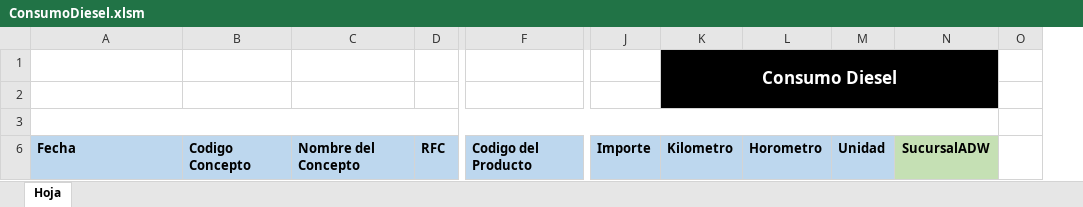
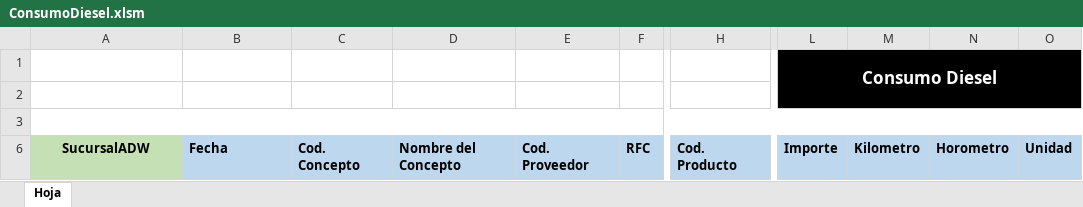
Before and after one commit to FCDesarrollo/CRM, an Excel workbook: DashEmpresa/lotes/ConsumoDiesel.xlsm, sheet Hoja, drawn as a sheet; only a part is shown, gaps mark what is left out; values as stored, in another font and other column widths than the file's, no borders; removed rows and columns are numbered as before the commit, all else as after; the diff names each change by its address in the sheet, - before the commit and + after, or states it on an @@ line.

```diff
--- a/DashEmpresa/lotes/ConsumoDiesel.xlsm (sheet Hoja)
+++ b/DashEmpresa/lotes/ConsumoDiesel.xlsm (sheet Hoja)
+column C, row 6: Cod. Concepto
+column E, row 6: Cod. Proveedor
-column F, row 6: Codigo del Producto
+column H, row 6: Cod. Producto
-column N, row 6: SucursalADW
-column O, empty
-L1: (empty)
+L1: Consumo Diesel
-L1:L2 fill: none
+L1:L2 fill: #000000
+L1:O2 merged
-M1: Consumo Diesel
+M1: (empty)
-K1:N2 merged
-A6: Fecha
+A6: SucursalADW
@@ A6 fill: #BDD7EE → #C5E0B4, alignment: left → center @@
-B6: Codigo Concepto
+B6: Fecha
```
Also changed, not shown: DashEmpresa/lotes/EntradasMateriaPrima.xlsm, DashEmpresa/lotes/Remision.xlsm, 4 other files.
